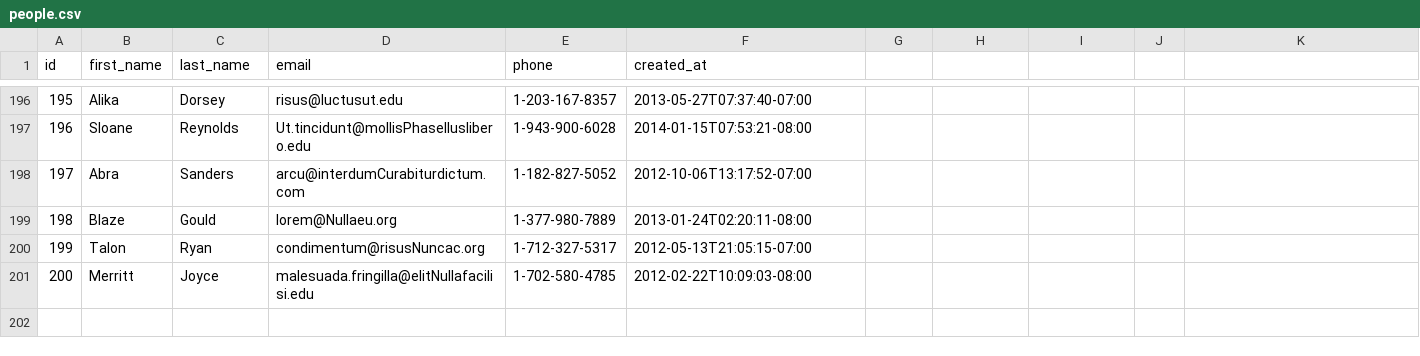
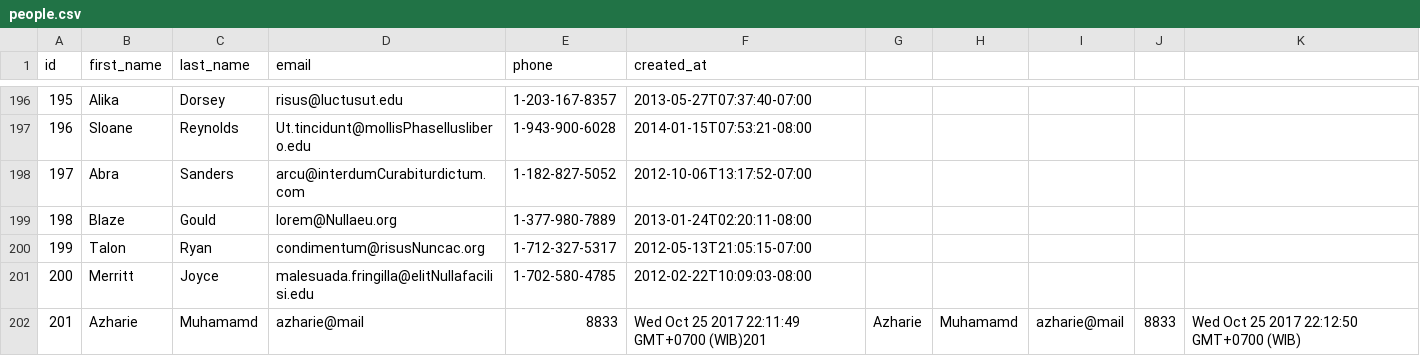
Before and after one commit to miracle-fox-2017/parsing-data-async, a CSV file: people.csv, drawn as a sheet; only a part is shown, gaps mark what is left out; the diff names each change by its address in the sheet, - before the commit and + after, or states it on an @@ line.

```diff
--- a/people.csv
+++ b/people.csv
+row 202: 201 | Azharie | Muhamamd | azharie@mail | 8833 | Wed Oct 25 2017 22:11:49 GMT+0700 (WIB)201 | Azharie | Muhamamd | azharie@mail | 8833 | Wed Oct 25 2017 22:12:50 GMT+0700 (WIB)
```
Also changed, not shown: 1 other file.
